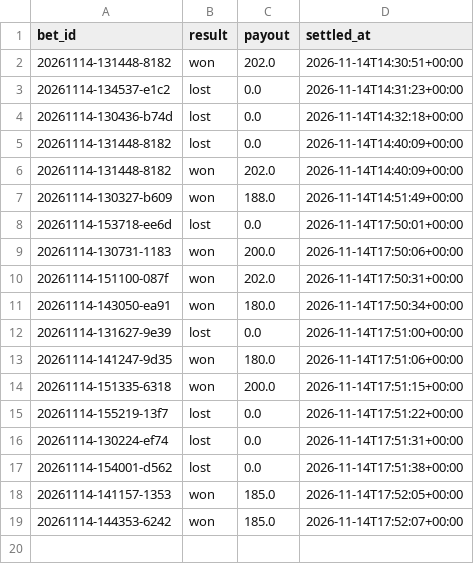
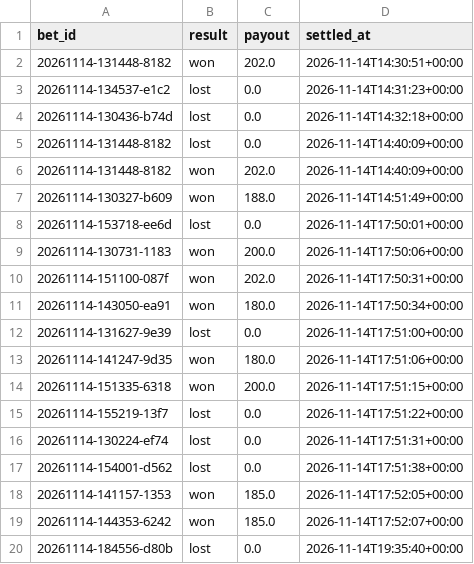
Before and after one commit to lukkeodds/livetest-log, a CSV file: data/settlements.csv, drawn as a sheet; the diff names each change by its address in the sheet, - before the commit and + after, or states it on an @@ line.

Commit message:
snapshot 20261114T193623Z: settlements.csv

```diff
--- a/data/settlements.csv
+++ b/data/settlements.csv
+row 20: 20261114-184556-d80b | lost | 0.0 | 2026-11-14T19:35:40+00:00
```
Also changed, not shown: 2 other files.
